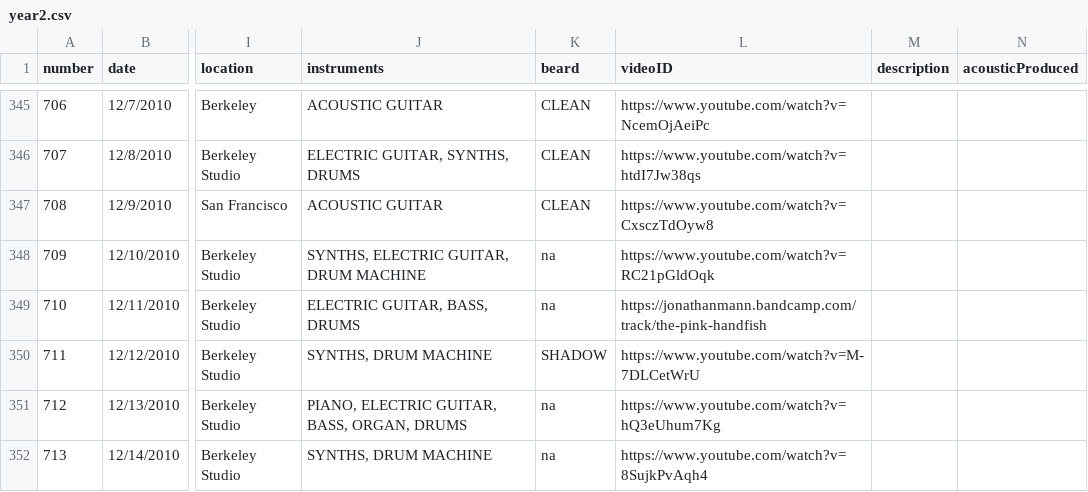
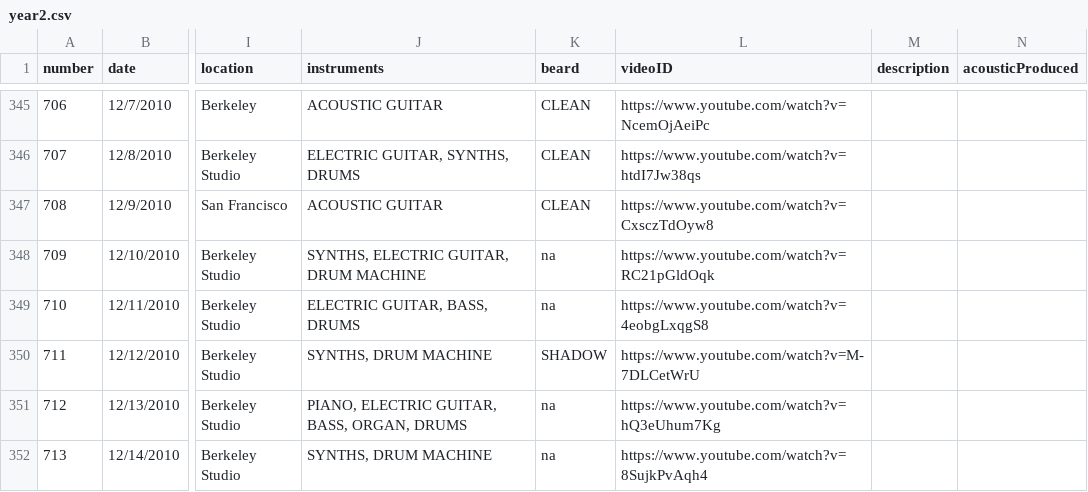
Before and after one commit to shrugs/songaday.world, a CSV file: bin/year2.csv, drawn as a sheet; only a part is shown, gaps mark what is left out; the diff names each change by its address in the sheet, - before the commit and + after, or states it on an @@ line.

Commit message:
feat: add descriptions to year 2 by polling youtube

```diff
--- a/bin/year2.csv
+++ b/bin/year2.csv
-L349 (videoID): https://jonathanmann.bandcamp.com/track/the-pink-handfish
+L349 (videoID): https://www.youtube.com/watch?v=4eobgLxqgS8
```
Also changed, not shown: 4 other files.
